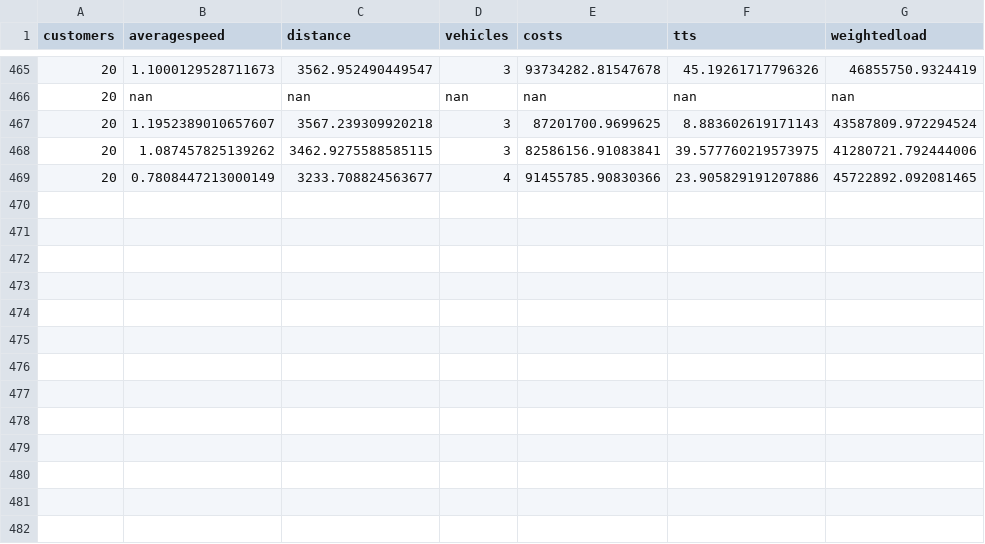
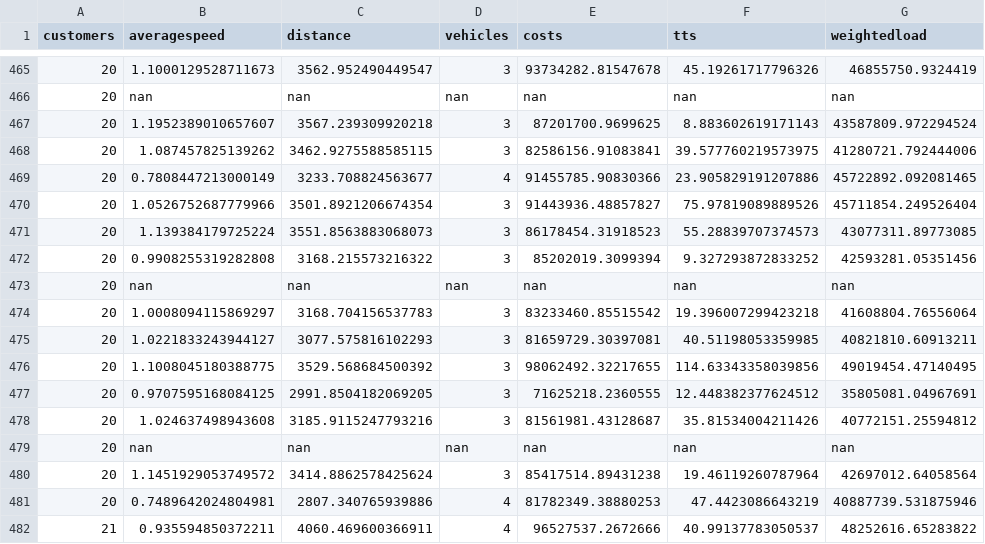
Before and after one commit to danielsich/BSC, a CSV file: output/outprpsize.csv, drawn as a sheet; only a part is shown, gaps mark what is left out; the diff names each change by its address in the sheet, - before the commit and + after, or states it on an @@ line.

Commit message:
write2csv prp fast

```diff
--- a/output/outprpsize.csv
+++ b/output/outprpsize.csv
+row 470: 20 | 1.0526752687779966 | 3501.8921206674354 | 3 | 91443936.48857827 | 75.97819089889526 | 45711854.249526404
+row 471: 20 | 1.139384179725224 | 3551.8563883068073 | 3 | 86178454.31918523 | 55.28839707374573 | 43077311.89773085
+row 472: 20 | 0.9908255319282808 | 3168.215573216322 | 3 | 85202019.3099394 | 9.327293872833252 | 42593281.05351456
+row 473: 20 | nan | nan | nan | nan | nan | nan
+row 474: 20 | 1.0008094115869297 | 3168.704156537783 | 3 | 83233460.85515542 | 19.396007299423218 | 41608804.76556064
+row 475: 20 | 1.0221833243944127 | 3077.575816102293 | 3 | 81659729.30397081 | 40.51198053359985 | 40821810.60913211
+row 476: 20 | 1.1008045180388775 | 3529.568684500392 | 3 | 98062492.32217655 | 114.63343358039856 | 49019454.47140495
+row 477: 20 | 0.9707595168084125 | 2991.8504182069205 | 3 | 71625218.2360555 | 12.448382377624512 | 35805081.04967691
+row 478: 20 | 1.024637498943608 | 3185.9115247793216 | 3 | 81561981.43128687 | 35.81534004211426 | 40772151.25594812
+row 479: 20 | nan | nan | nan | nan | nan | nan
+row 480: 20 | 1.1451929053749572 | 3414.8862578425624 | 3 | 85417514.89431238 | 19.46119260787964 | 42697012.64058564
+row 481: 20 | 0.7489642024804981 | 2807.340765939886 | 4 | 81782349.38880253 | 47.4423086643219 | 40887739.531875946
+row 482: 21 | 0.935594850372211 | 4060.469600366911 | 4 | 96527537.2672666 | 40.99137783050537 | 48252616.65283822
```
